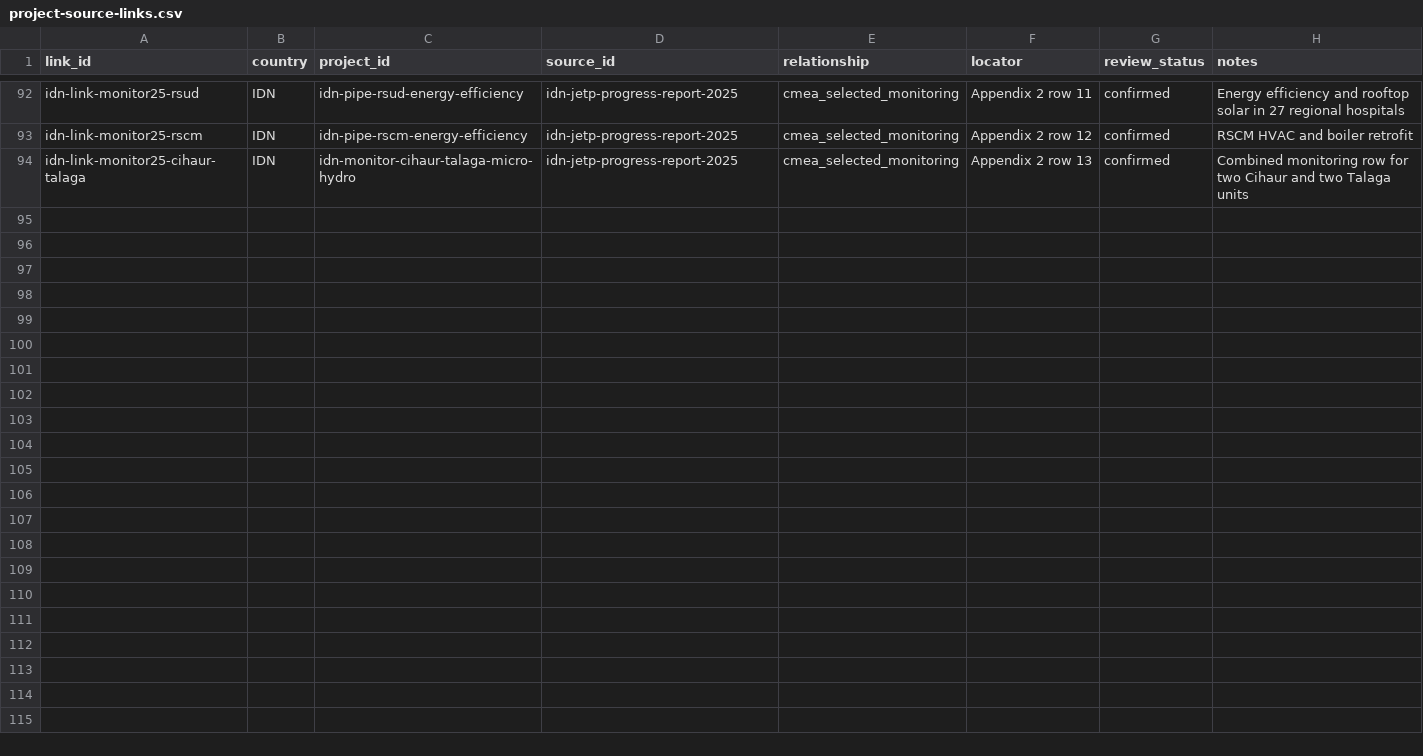
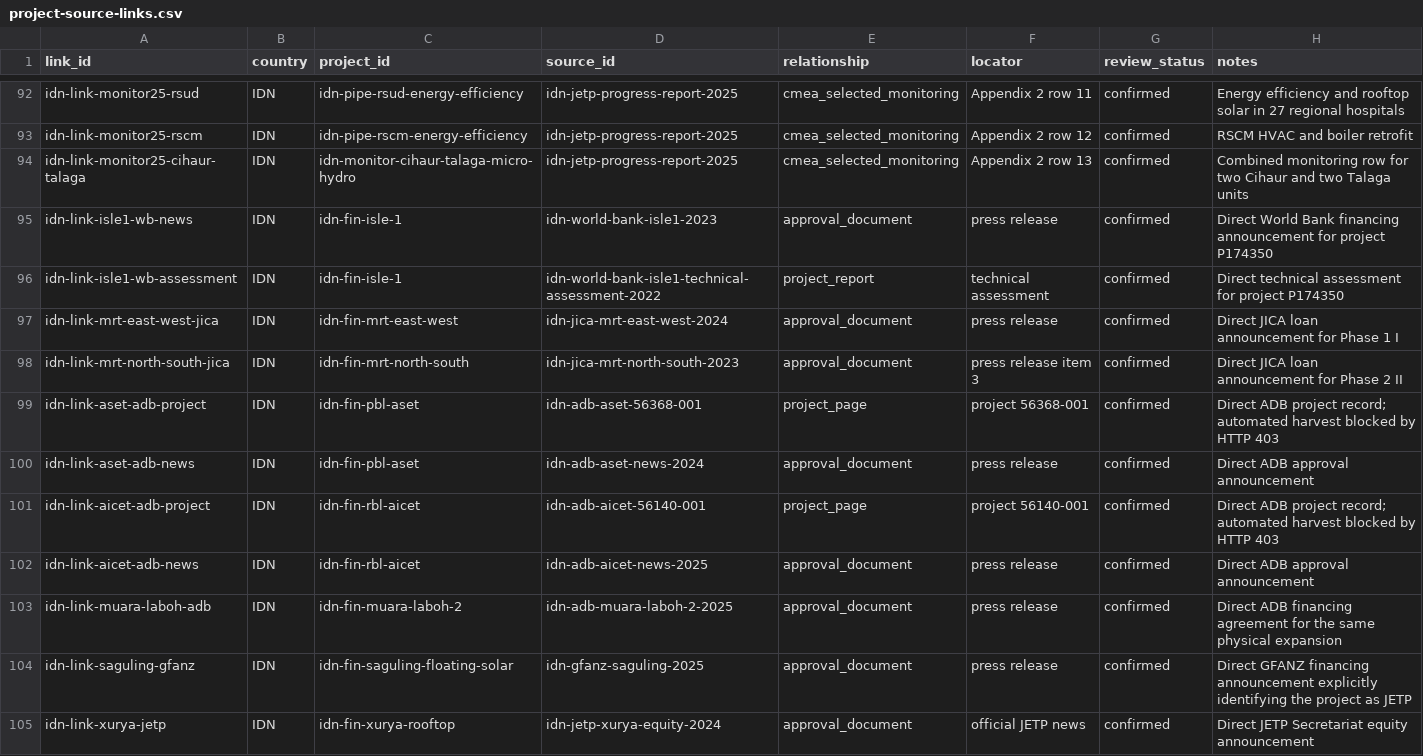
Before and after one commit to MinhHaDuong/climate-finance-het, a CSV file: data/jetp/project-source-links.csv, drawn as a sheet; only a part is shown, gaps mark what is left out; the diff names each change by its address in the sheet, - before the commit and + after, or states it on an @@ line.

Commit message:
Review Indonesia approved finance projects: data/jetp/project-source-links.csv

```diff
--- a/data/jetp/project-source-links.csv
+++ b/data/jetp/project-source-links.csv
+row 95: idn-link-isle1-wb-news | IDN | idn-fin-isle-1 | idn-world-bank-isle1-2023 | approval_document | press release | confirmed | Direct World Bank financing announcement for project P174350
+row 96: idn-link-isle1-wb-assessment | IDN | idn-fin-isle-1 | idn-world-bank-isle1-technical-assessment-2022 | project_report | technical assessment | confirmed | Direct technical assessment for project P174350
+row 97: idn-link-mrt-east-west-jica | IDN | idn-fin-mrt-east-west | idn-jica-mrt-east-west-2024 | approval_document | press release | confirmed | Direct JICA loan announcement for Phase 1 I
+row 98: idn-link-mrt-north-south-jica | IDN | idn-fin-mrt-north-south | idn-jica-mrt-north-south-2023 | approval_document | press release item 3 | confirmed | Direct JICA loan announcement for Phase 2 II
+row 99: idn-link-aset-adb-project | IDN | idn-fin-pbl-aset | idn-adb-aset-56368-001 | project_page | project 56368-001 | confirmed | Direct ADB project record; automated harvest blocked by HTTP 403
+row 100: idn-link-aset-adb-news | IDN | idn-fin-pbl-aset | idn-adb-aset-news-2024 | approval_document | press release | confirmed | Direct ADB approval announcement
+row 101: idn-link-aicet-adb-project | IDN | idn-fin-rbl-aicet | idn-adb-aicet-56140-001 | project_page | project 56140-001 | confirmed | Direct ADB project record; automated harvest blocked by HTTP 403
+row 102: idn-link-aicet-adb-news | IDN | idn-fin-rbl-aicet | idn-adb-aicet-news-2025 | approval_document | press release | confirmed | Direct ADB approval announcement
+row 103: idn-link-muara-laboh-adb | IDN | idn-fin-muara-laboh-2 | idn-adb-muara-laboh-2-2025 | approval_document | press release | confirmed | Direct ADB financing agreement for the same physical expansion
+row 104: idn-link-saguling-gfanz | IDN | idn-fin-saguling-floating-solar | idn-gfanz-saguling-2025 | approval_document | press release | confirmed | Direct GFANZ financing announcement explicitly identifying the project as JETP
+row 105: idn-link-xurya-jetp | IDN | idn-fin-xurya-rooftop | idn-jetp-xurya-equity-2024 | approval_document | official JETP news | confirmed | Direct JETP Secretariat equity announcement
```
